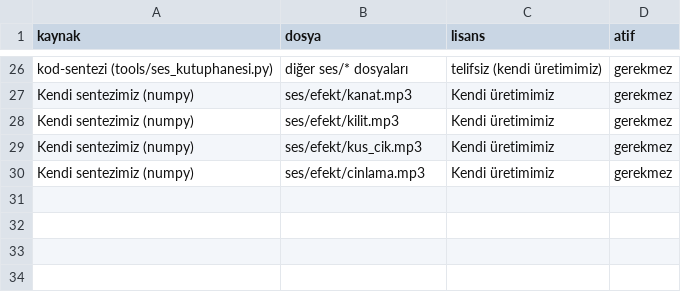
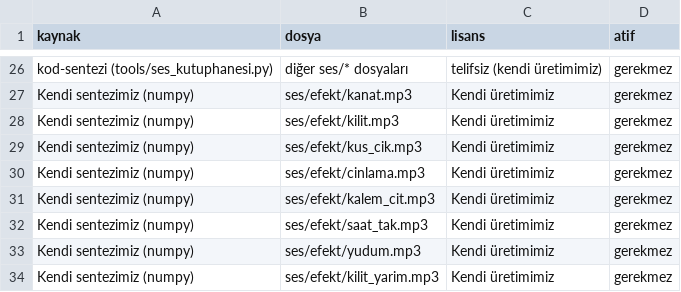
Before and after one commit to Tayma96/Dizi, a CSV file: dizi-studio/public/ses/LISANSLAR.csv, drawn as a sheet; only a part is shown, gaps mark what is left out; the diff names each change by its address in the sheet, - before the commit and + after, or states it on an @@ line.

```diff
--- a/dizi-studio/public/ses/LISANSLAR.csv
+++ b/dizi-studio/public/ses/LISANSLAR.csv
+row 31: Kendi sentezimiz (numpy) | ses/efekt/kalem_cit.mp3 | Kendi üretimimiz | gerekmez
+row 32: Kendi sentezimiz (numpy) | ses/efekt/saat_tak.mp3 | Kendi üretimimiz | gerekmez
+row 33: Kendi sentezimiz (numpy) | ses/efekt/yudum.mp3 | Kendi üretimimiz | gerekmez
+row 34: Kendi sentezimiz (numpy) | ses/efekt/kilit_yarim.mp3 | Kendi üretimimiz | gerekmez
```
Also changed, not shown: 30 other files.
